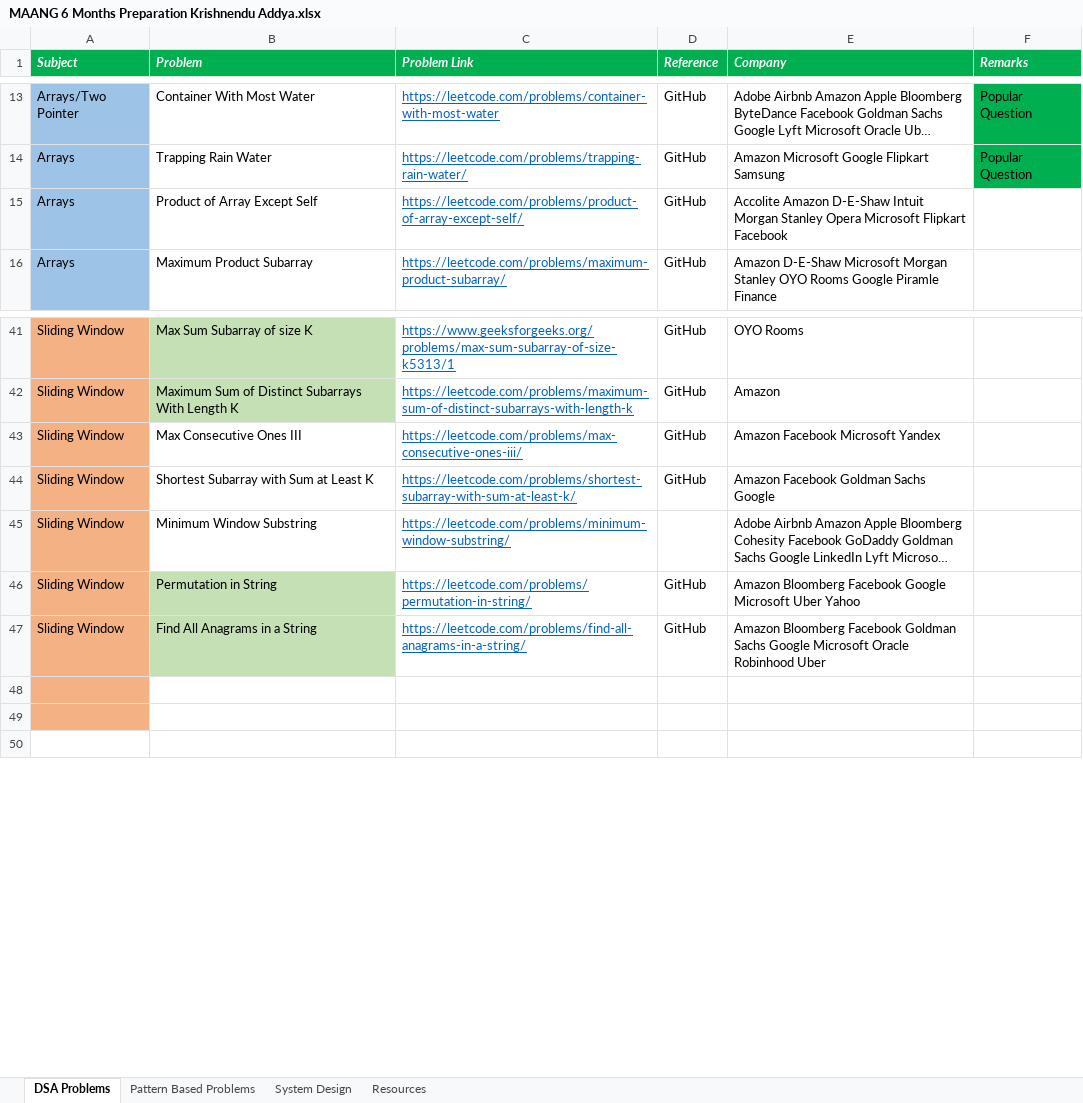
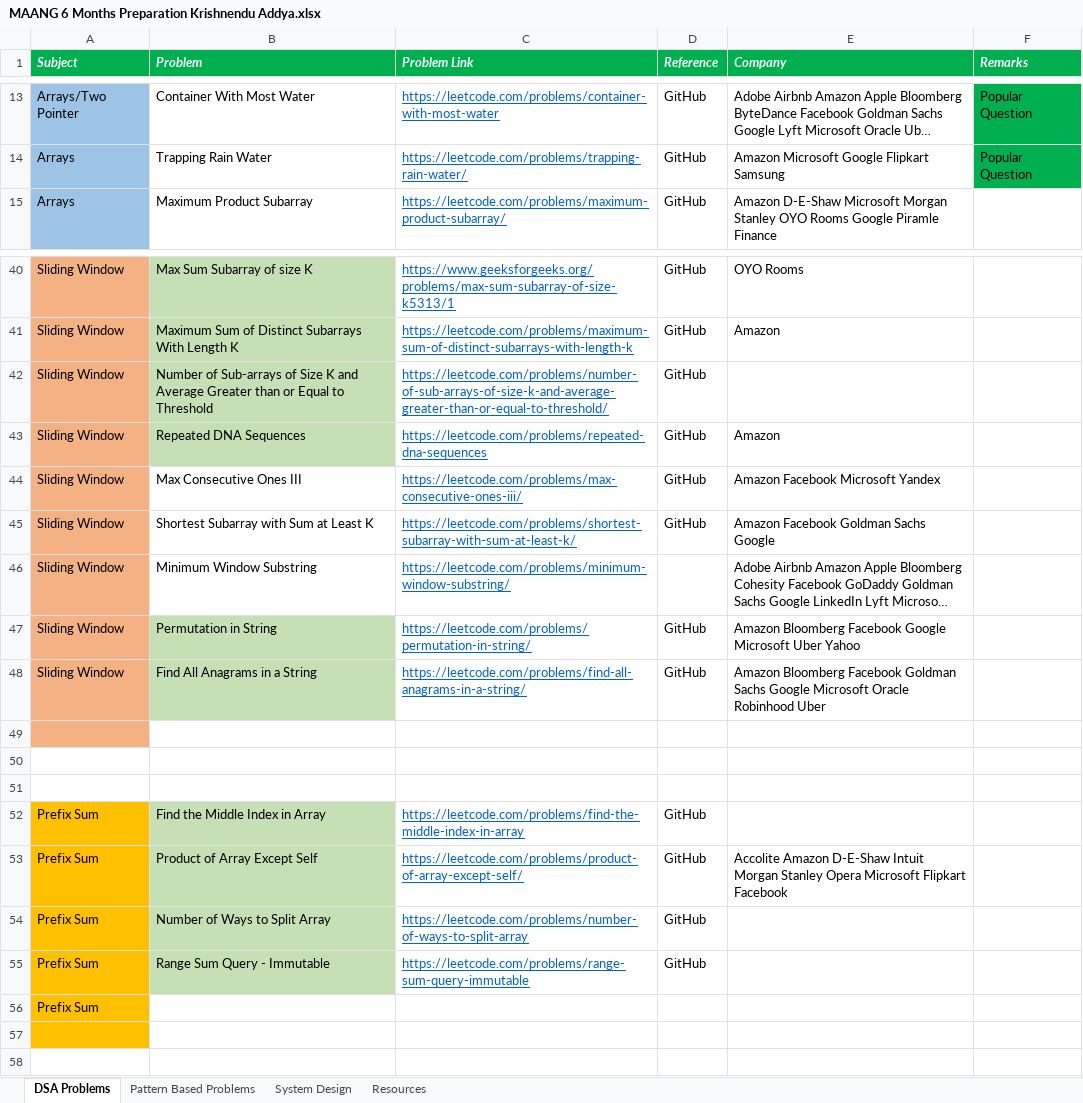
Before and after one commit to KrishnenduAddya/Documents, an Excel workbook: MAANG 6 Months Preparation Krishnendu Addya.xlsx, sheet DSA Problems, drawn as a sheet; only a part is shown, gaps mark what is left out; long unchanged cells end in …; values as stored, in another font and other column widths than the file's, no borders; conditional formats not drawn; removed rows and columns are numbered as before the commit, all else as after; the diff names each change by its address in the sheet, - before the commit and + after, or states it on an @@ line.

Commit message:
Add files via upload

```diff
--- a/MAANG 6 Months Preparation Krishnendu Addya.xlsx (sheet DSA Problems)
+++ b/MAANG 6 Months Preparation Krishnendu Addya.xlsx (sheet DSA Problems)
-row 15: Arrays | Product of Array Except Self | https://leetcode.com/problems/product-of-array-except-self/ | GitHub | Accolite Amazon D-E-Shaw Intuit Morgan Stanley Opera Microsoft Flipkart Facebook
+row 42: Sliding Window | Number of Sub-arrays of Size K and Average Greater than or Equal to Threshold | https://leetcode.com/problems/number-of-sub-arrays-of-size-k-and-average-greater-than-or-equal-to-threshold/ | GitHub
+row 43: Sliding Window | Repeated DNA Sequences | https://leetcode.com/problems/repeated-dna-sequences | GitHub | Amazon
+row 50: (empty)
+row 51: (empty)
+row 52: Prefix Sum | Find the Middle Index in Array | https://leetcode.com/problems/find-the-middle-index-in-array | GitHub
+row 53: Prefix Sum | Product of Array Except Self | https://leetcode.com/problems/product-of-array-except-self/ | GitHub | Accolite Amazon D-E-Shaw Intuit Morgan Stanley Opera Microsoft Flipkart Facebook
+row 54: Prefix Sum | Number of Ways to Split Array | https://leetcode.com/problems/number-of-ways-to-split-array | GitHub
+row 55: Prefix Sum | Range Sum Query - Immutable | https://leetcode.com/problems/range-sum-query-immutable | GitHub
+row 56: Prefix Sum
-A57 fill: #F4B183
+A57 fill: #FFC000
```
Also changed, not shown: sheet Pattern Based Problems.
